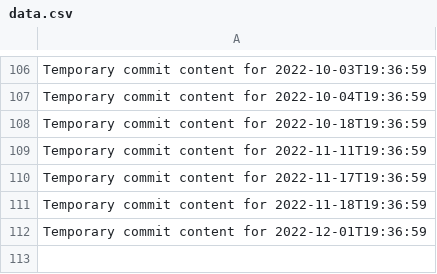
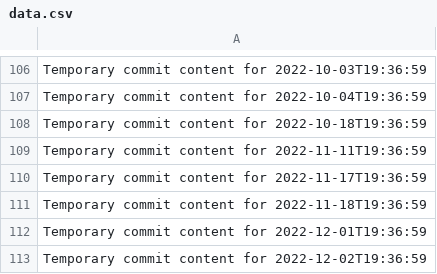
Before and after one commit to Ilovecheesecake/super-rotary-phone, a CSV file: data.csv, drawn as a sheet; only a part is shown, gaps mark what is left out.

```diff
--- a/data.csv
+++ b/data.csv
@@ -112 +112,2 @@ Temporary commit content for 2022-11-18T19:36:59
 Temporary commit content for 2022-12-01T19:36:59
+Temporary commit content for 2022-12-02T19:36:59
```
